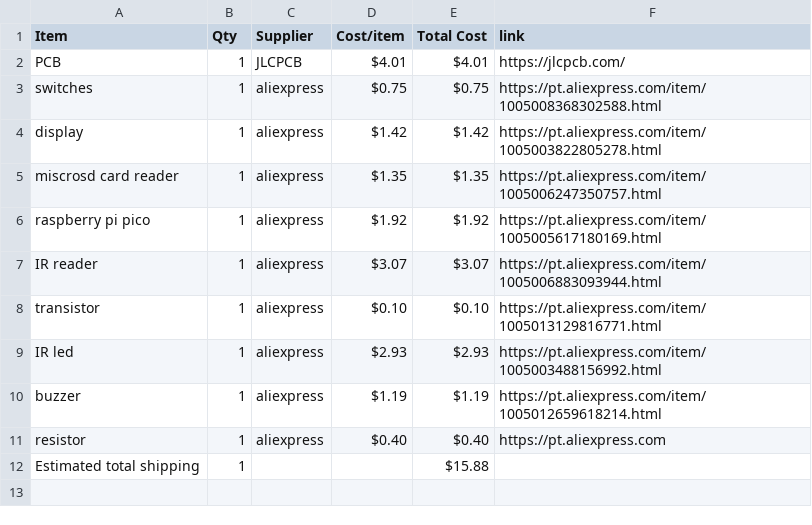
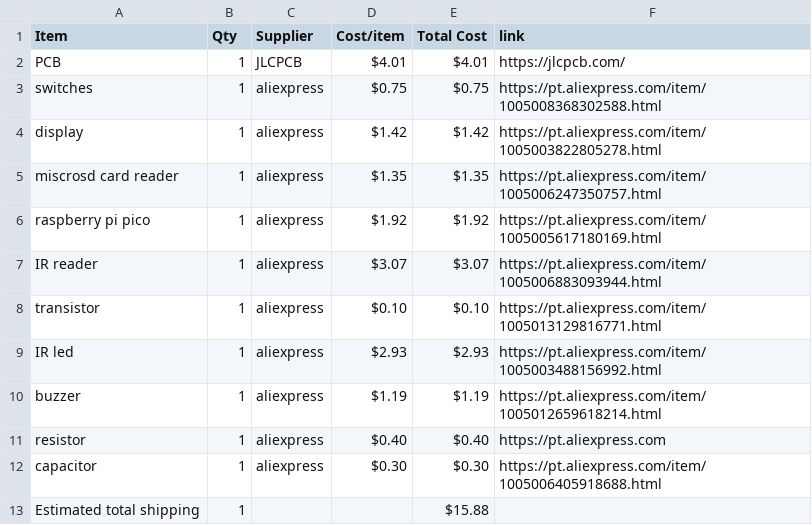
Before and after one commit to Serra110/irpper-zero, a CSV file: BOM.csv, drawn as a sheet; the diff names each change by its address in the sheet, - before the commit and + after, or states it on an @@ line.

```diff
--- a/BOM.csv
+++ b/BOM.csv
+row 12: capacitor | 1 | aliexpress | $0.30 | $0.30 | https://pt.aliexpress.com/item/1005006405918688.html
```
